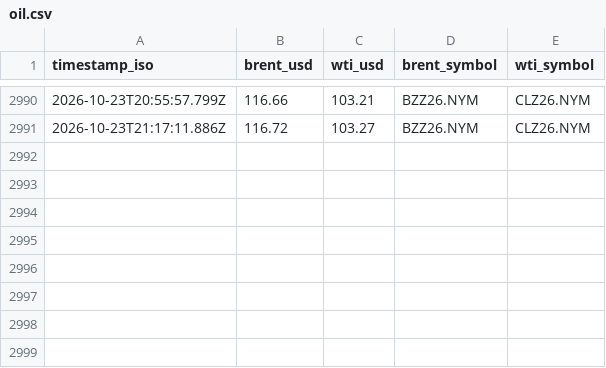
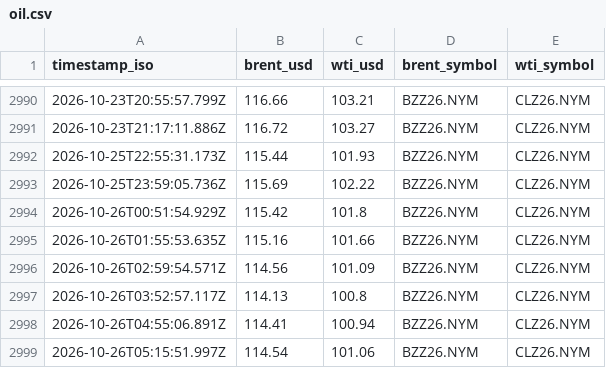
Before and after one commit to supamanluva/hormuz-watch, a CSV file: history/oil.csv, drawn as a sheet; only a part is shown, gaps mark what is left out.

```diff
--- a/history/oil.csv
+++ b/history/oil.csv
@@ -2991 +2991,9 @@ timestamp_iso,brent_usd,wti_usd,brent_symbol,wti_symbol
 2026-10-23T21:17:11.886Z,116.72,103.27,BZZ26.NYM,CLZ26.NYM
+2026-10-25T22:55:31.173Z,115.44,101.93,BZZ26.NYM,CLZ26.NYM
+2026-10-25T23:59:05.736Z,115.69,102.22,BZZ26.NYM,CLZ26.NYM
+2026-10-26T00:51:54.929Z,115.42,101.8,BZZ26.NYM,CLZ26.NYM
+2026-10-26T01:55:53.635Z,115.16,101.66,BZZ26.NYM,CLZ26.NYM
+2026-10-26T02:59:54.571Z,114.56,101.09,BZZ26.NYM,CLZ26.NYM
+2026-10-26T03:52:57.117Z,114.13,100.8,BZZ26.NYM,CLZ26.NYM
+2026-10-26T04:55:06.891Z,114.41,100.94,BZZ26.NYM,CLZ26.NYM
+2026-10-26T05:15:51.997Z,114.54,101.06,BZZ26.NYM,CLZ26.NYM
```
Also changed, not shown: history/events.csv, history/status_history.csv.
